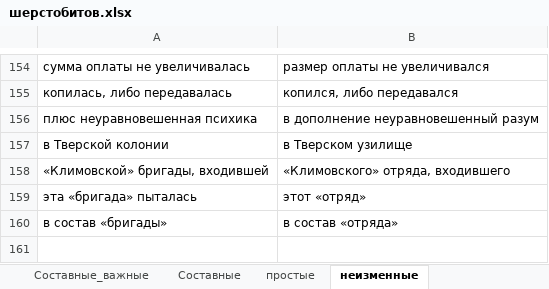
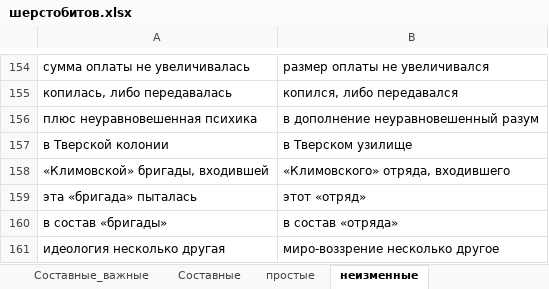
Before and after one commit to AveNRU/text_changer, an Excel workbook: словари/шерстобитов.xlsx, sheet неизменные, drawn as a sheet; only a part is shown, gaps mark what is left out; values as stored, in another font and other column widths than the file's, no borders; the diff names each change by its address in the sheet, - before the commit and + after, or states it on an @@ line.

```diff
--- a/словари/шерстобитов.xlsx (sheet неизменные)
+++ b/словари/шерстобитов.xlsx (sheet неизменные)
+row 161: идеология несколько другая | миро-воззрение несколько другое
```
Also changed, not shown: 2 other files.
